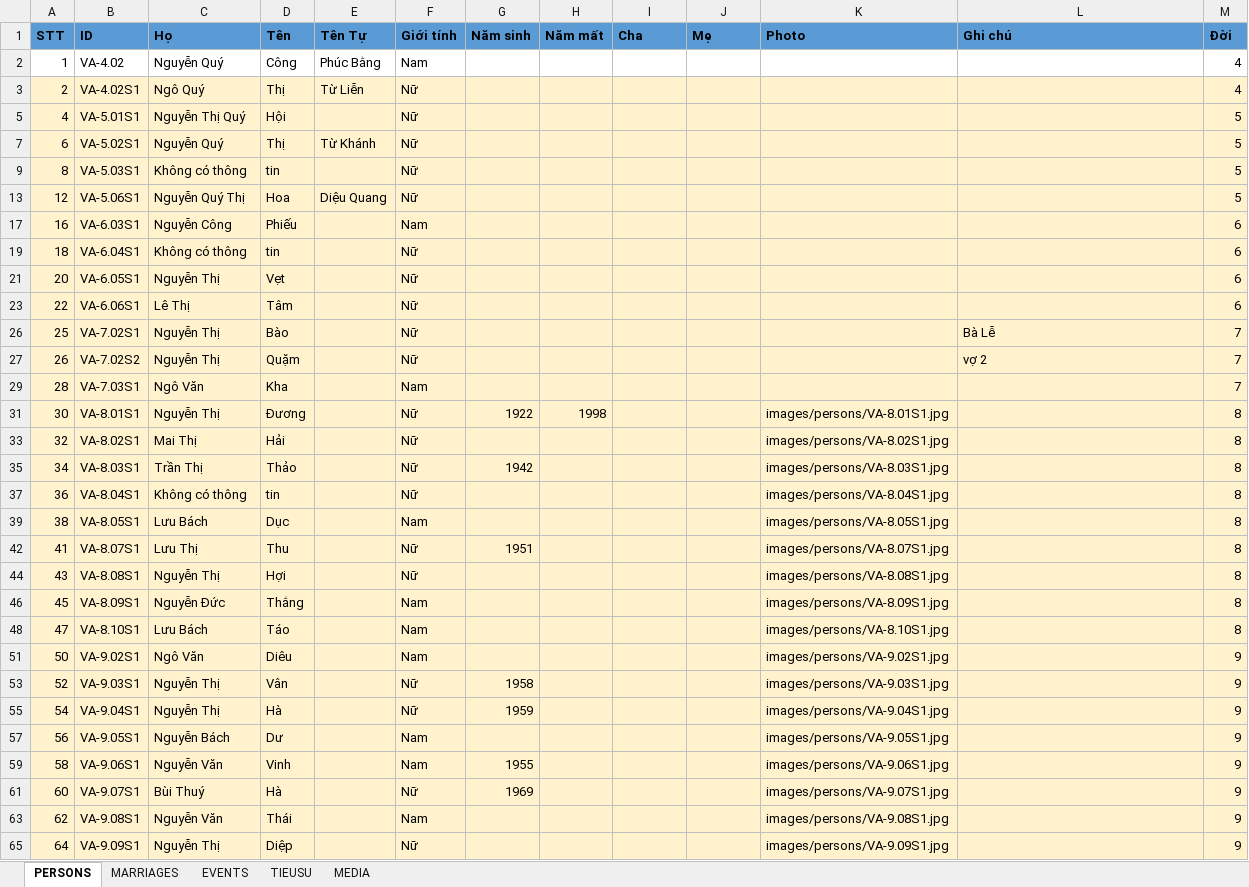
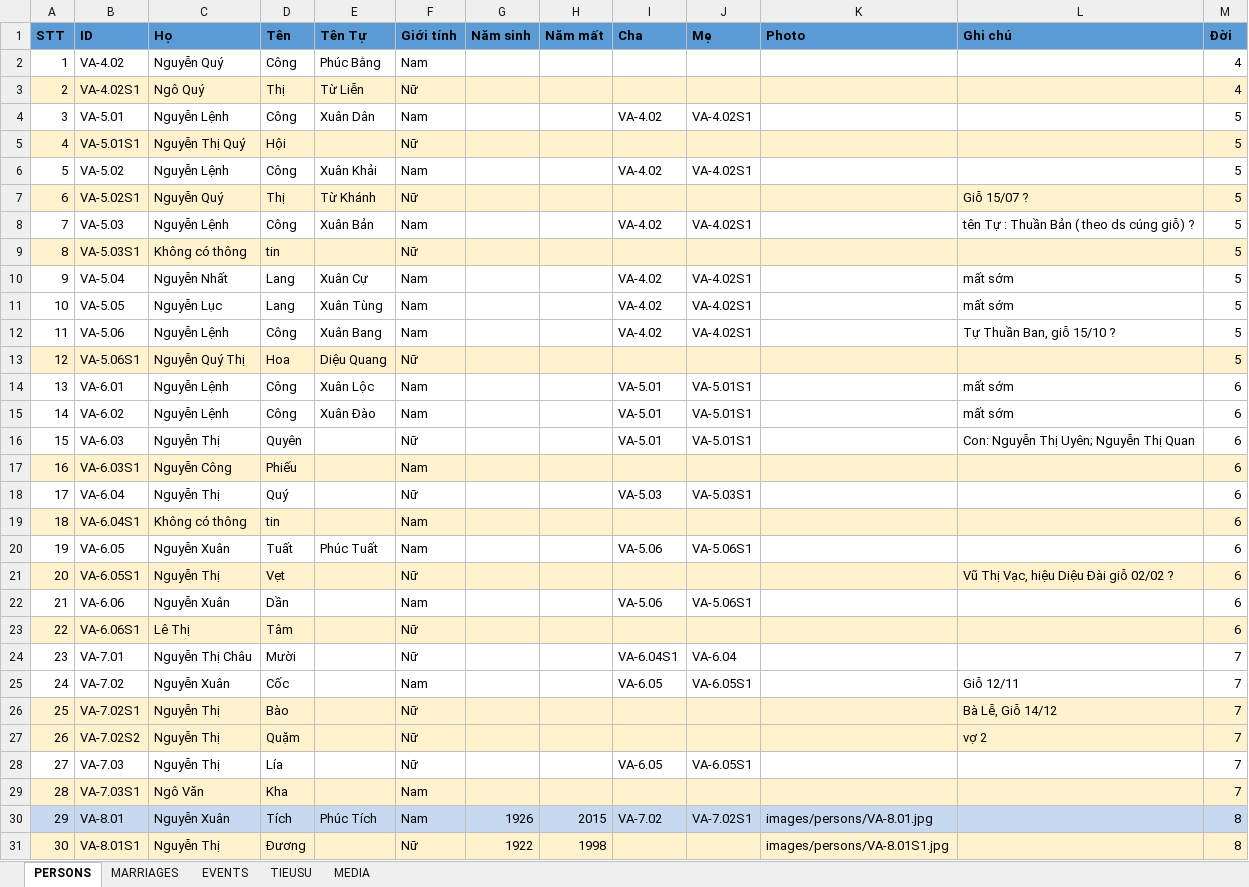
Before and after one commit to sohoa84/giapha-doviet, an Excel workbook: data/DATA_GIAPHA.xlsx, sheet PERSONS, drawn as a sheet; only a part is shown; the shorter side is filled out with more unchanged rows; values as stored, in another font and other column widths than the file's, no borders; the diff covers the shown part only; the diff names each change by its address in the sheet, - before the commit and + after, or states it on an @@ line.

```diff
--- a/data/DATA_GIAPHA.xlsx (sheet PERSONS)
+++ b/data/DATA_GIAPHA.xlsx (sheet PERSONS)
@@ row 4 unhidden: 3 | VA-5.01 | Nguyễn Lệnh | Công | Xuân Dân | Nam |  |  | VA-4.02 | VA-4.02S1 |  |  | 5 @@
@@ row 6 unhidden: 5 | VA-5.02 | Nguyễn Lệnh | Công | Xuân Khải | Nam |  |  | VA-4.02 | VA-4.02S1 |  |  | 5 @@
-L7 (Ghi chú): (empty)
+L7 (Ghi chú): Giỗ 15/07 ?
+row 8: 7 | VA-5.03 | Nguyễn Lệnh | Công | Xuân Bản | Nam |  |  | VA-4.02 | VA-4.02S1 |  | tên Tự : Thuần Bản ( theo ds cúng giỗ) ? | 5
@@ row 10 unhidden: 9 | VA-5.04 | Nguyễn Nhất | Lang | Xuân Cự | Nam |  |  | VA-4.02 | VA-4.02S1 |  | mất sớm | 5 @@
@@ row 11 unhidden: 10 | VA-5.05 | Nguyễn Lục | Lang | Xuân Tùng | Nam |  |  | VA-4.02 | VA-4.02S1 |  | mất sớm | 5 @@
+row 12: 11 | VA-5.06 | Nguyễn Lệnh | Công | Xuân Bang | Nam |  |  | VA-4.02 | VA-4.02S1 |  | Tự Thuần Ban, giỗ 15/10 ? | 5
@@ row 14 unhidden: 13 | VA-6.01 | Nguyễn Lệnh | Công | Xuân Lộc | Nam |  |  | VA-5.01 | VA-5.01S1 |  | mất sớm | 6 @@
@@ row 15 unhidden: 14 | VA-6.02 | Nguyễn Lệnh | Công | Xuân Đào | Nam |  |  | VA-5.01 | VA-5.01S1 |  | mất sớm | 6 @@
@@ row 16 unhidden: 15 | VA-6.03 | Nguyễn Thị | Quyên |  | Nữ |  |  | VA-5.01 | VA-5.01S1 |  | Con: Nguyễn Thị Uyên; Nguyễn Thị Quan | 6 @@
@@ row 18 unhidden: 17 | VA-6.04 | Nguyễn Thị | Quý |  | Nữ |  |  | VA-5.03 | VA-5.03S1 |  |  | 6 @@
-F19 (Giới tính): Nữ
+F19 (Giới tính): Nam
+row 20: 19 | VA-6.05 | Nguyễn Xuân | Tuất | Phúc Tuất | Nam |  |  | VA-5.06 | VA-5.06S1 |  |  | 6
-L21 (Ghi chú): (empty)
+L21 (Ghi chú): Vũ Thị Vạc, hiệu Diệu Đài giỗ 02/02 ?
@@ row 22 unhidden: 21 | VA-6.06 | Nguyễn Xuân | Dần |  | Nam |  |  | VA-5.06 | VA-5.06S1 |  |  | 6 @@
@@ row 24 unhidden: 23 | VA-7.01 | Nguyễn Thị Châu | Mười |  | Nữ |  |  | VA-6.04S1 | VA-6.04 |  |  | 7 @@
+row 25: 24 | VA-7.02 | Nguyễn Xuân | Cốc |  | Nam |  |  | VA-6.05 | VA-6.05S1 |  | Giỗ 12/11 | 7
-L26 (Ghi chú): Bà Lễ
+L26 (Ghi chú): Bà Lễ, Giỗ 14/12
@@ row 28 unhidden: 27 | VA-7.03 | Nguyễn Thị | Lía |  | Nữ |  |  | VA-6.05 | VA-6.05S1 |  |  | 7 @@
+row 30: 29 | VA-8.01 | Nguyễn Xuân | Tích | Phúc Tích | Nam | 1926 | 2015 | VA-7.02 | VA-7.02S1 | images/persons/VA-8.01.jpg |  | 8
```
Also changed, not shown: 3 added rows and 59 hidden or unhidden rows elsewhere in this sheet, sheet EVENTS, 2 other files.
